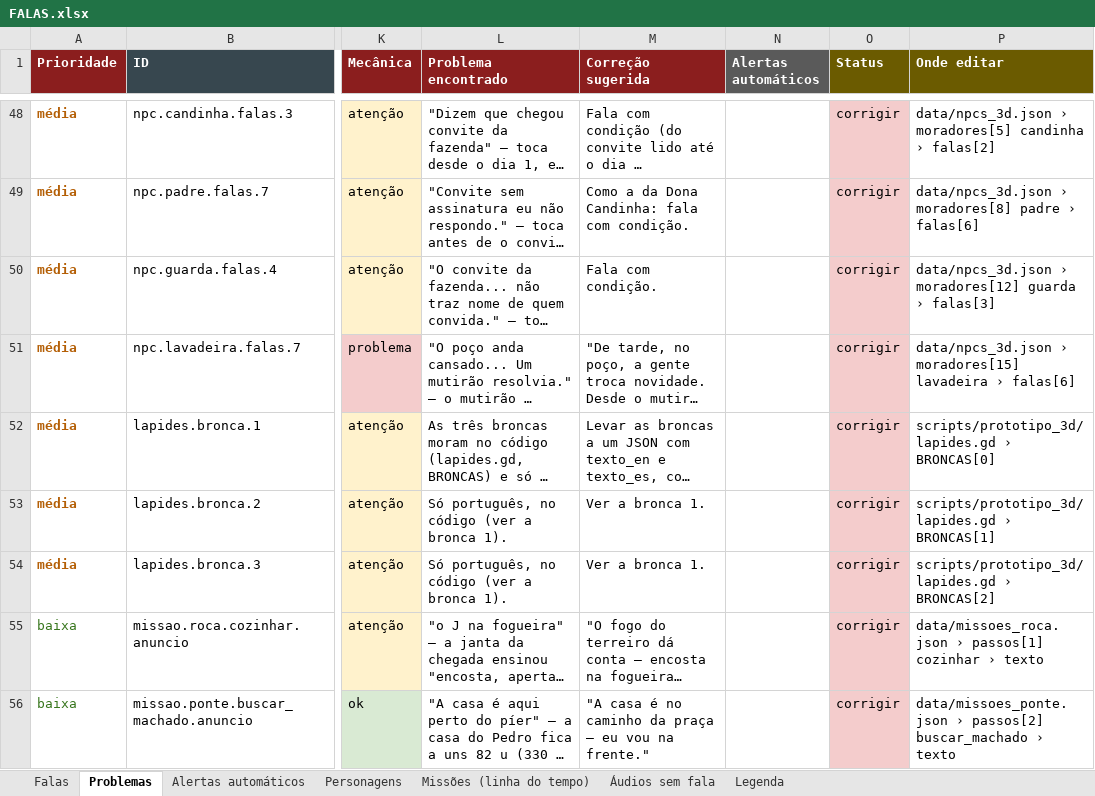
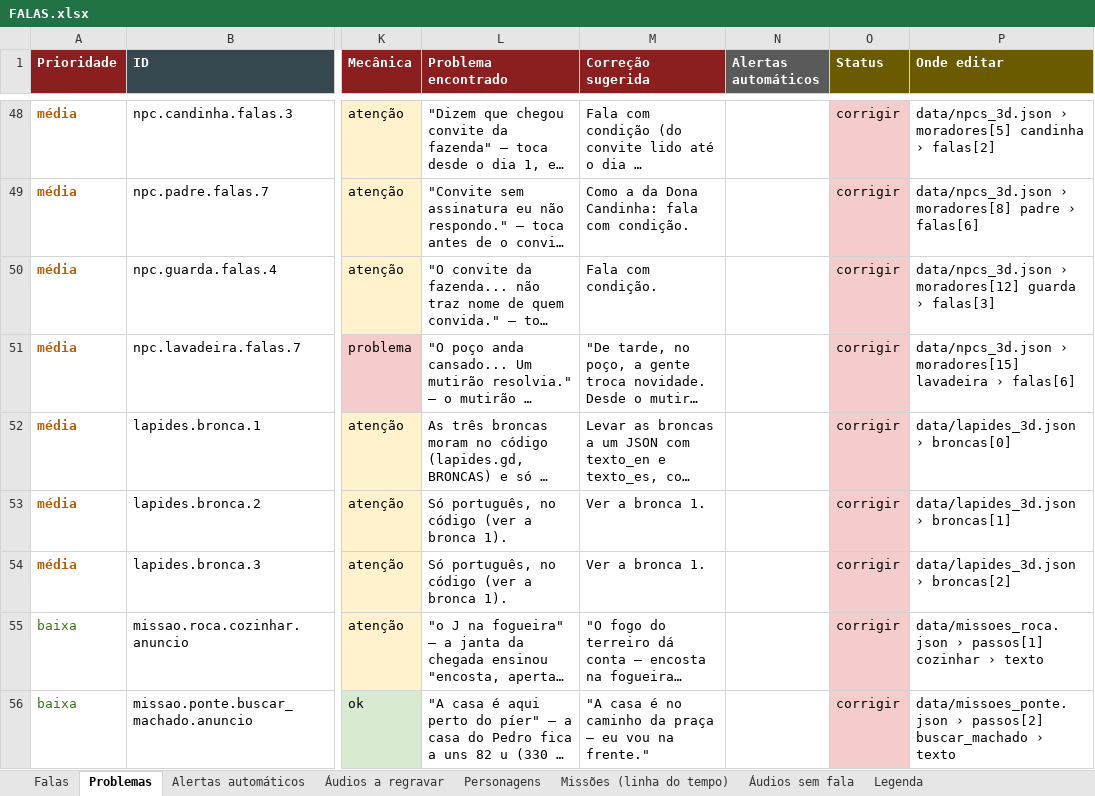
Before and after one commit to acentauric/myths-valley-3d, an Excel workbook: docs/falas/FALAS.xlsx, sheet Problemas, drawn as a sheet; only a part is shown, gaps mark what is left out; long unchanged cells end in …; values as stored, in another font and other column widths than the file's, no borders; the diff names each change by its address in the sheet, - before the commit and + after, or states it on an @@ line.

```diff
--- a/docs/falas/FALAS.xlsx (sheet Problemas)
+++ b/docs/falas/FALAS.xlsx (sheet Problemas)
+sheet tab: Áudios a regravar
-P52 (Onde editar): scripts/prototipo_3d/lapides.gd › BRONCAS[0]
+P52 (Onde editar): data/lapides_3d.json › broncas[0]
-P53 (Onde editar): scripts/prototipo_3d/lapides.gd › BRONCAS[1]
+P53 (Onde editar): data/lapides_3d.json › broncas[1]
-P54 (Onde editar): scripts/prototipo_3d/lapides.gd › BRONCAS[2]
+P54 (Onde editar): data/lapides_3d.json › broncas[2]
```
Also changed, not shown: sheet Falas, sheet Personagens, sheet Legenda, 8 other files.
